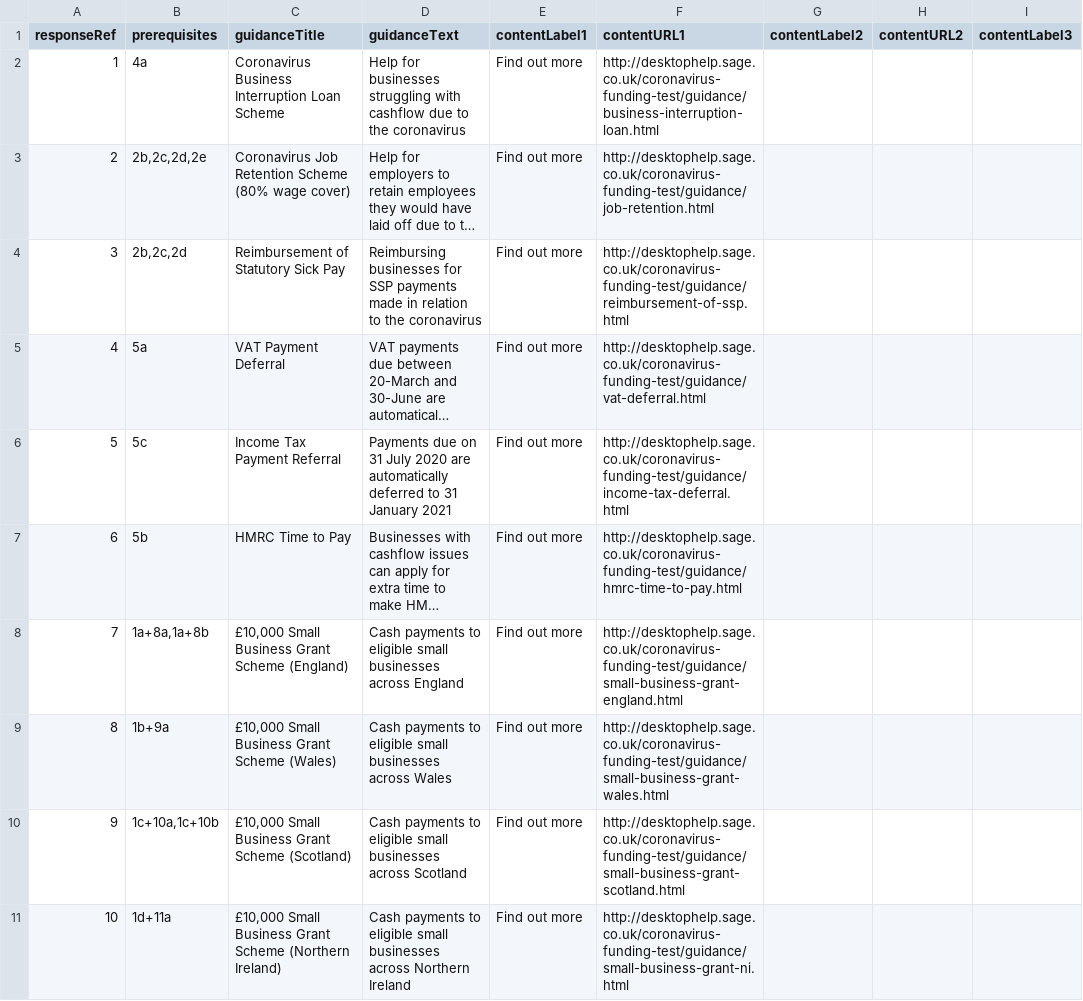
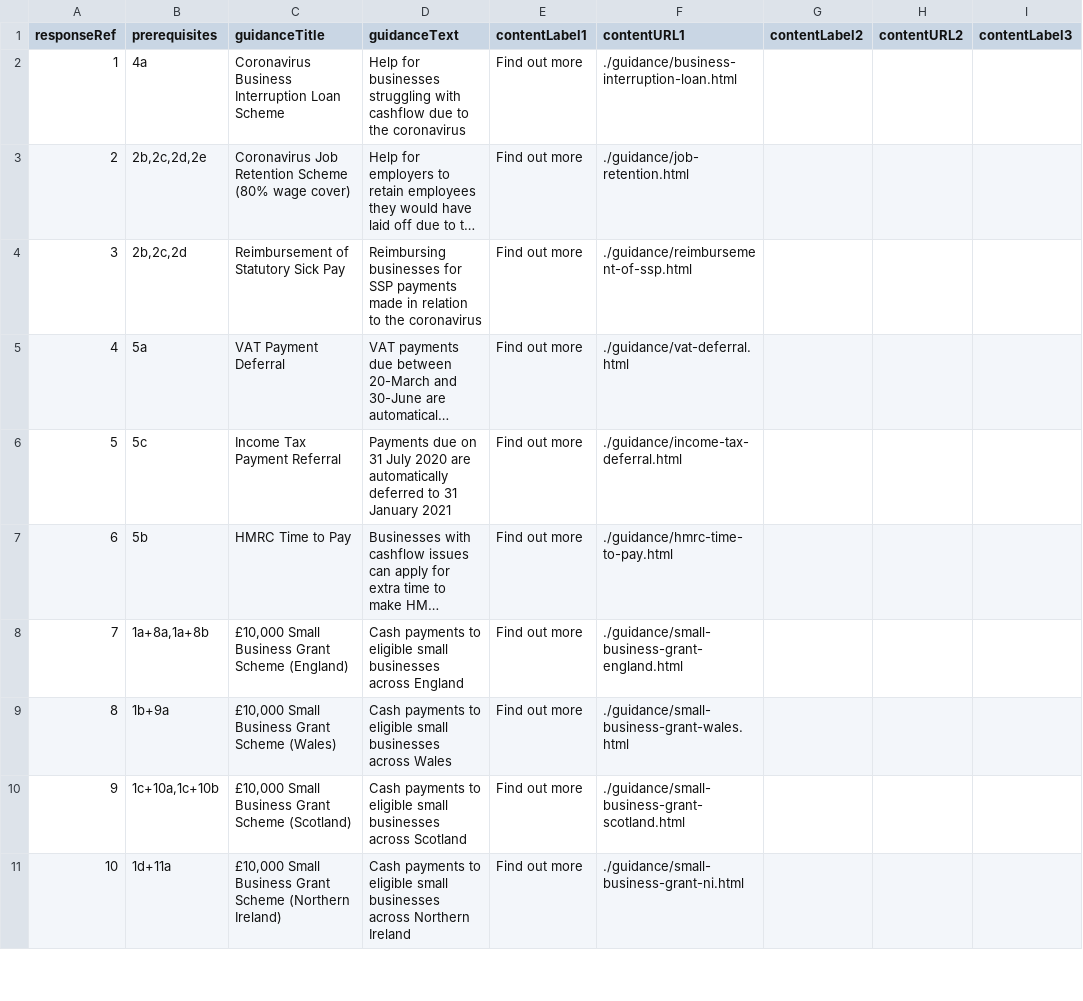
Before and after one commit to wonda05/covid19-business-support-finder-FR, a CSV file: static/data/responses.csv, drawn as a sheet; only a part is shown; long unchanged cells end in …; the diff covers the shown part only; the diff names each change by its address in the sheet, - before the commit and + after, or states it on an @@ line.

Commit message:
Updated questions and responses content

```diff
--- a/static/data/responses.csv
+++ b/static/data/responses.csv
-F2 (contentURL1): http://desktophelp.sage.co.uk/coronavirus-funding-test/guidance/business-interruption-loan.html
+F2 (contentURL1): ./guidance/business-interruption-loan.html
-F3 (contentURL1): http://desktophelp.sage.co.uk/coronavirus-funding-test/guidance/job-retention.html
+F3 (contentURL1): ./guidance/job-retention.html
-F4 (contentURL1): http://desktophelp.sage.co.uk/coronavirus-funding-test/guidance/reimbursement-of-ssp.html
+F4 (contentURL1): ./guidance/reimbursement-of-ssp.html
-F5 (contentURL1): http://desktophelp.sage.co.uk/coronavirus-funding-test/guidance/vat-deferral.html
+F5 (contentURL1): ./guidance/vat-deferral.html
-F6 (contentURL1): http://desktophelp.sage.co.uk/coronavirus-funding-test/guidance/income-tax-deferral.html
+F6 (contentURL1): ./guidance/income-tax-deferral.html
-F7 (contentURL1): http://desktophelp.sage.co.uk/coronavirus-funding-test/guidance/hmrc-time-to-pay.html
+F7 (contentURL1): ./guidance/hmrc-time-to-pay.html
-F8 (contentURL1): http://desktophelp.sage.co.uk/coronavirus-funding-test/guidance/small-business-grant-england.html
+F8 (contentURL1): ./guidance/small-business-grant-england.html
-F9 (contentURL1): http://desktophelp.sage.co.uk/coronavirus-funding-test/guidance/small-business-grant-wales.html
+F9 (contentURL1): ./guidance/small-business-grant-wales.html
-F10 (contentURL1): http://desktophelp.sage.co.uk/coronavirus-funding-test/guidance/small-business-grant-scotland.html
+F10 (contentURL1): ./guidance/small-business-grant-scotland.html
-F11 (contentURL1): http://desktophelp.sage.co.uk/coronavirus-funding-test/guidance/small-business-grant-ni.html
+F11 (contentURL1): ./guidance/small-business-grant-ni.html
```
Also changed, not shown: 10 edited cells elsewhere in this file, static/data/questions.csv.
